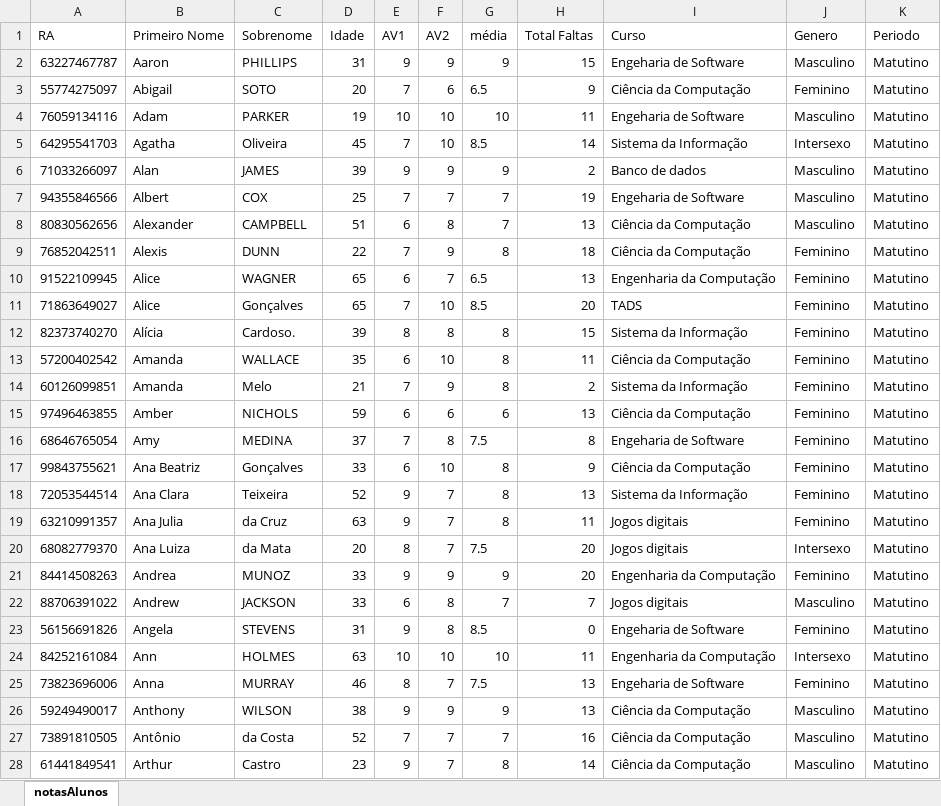
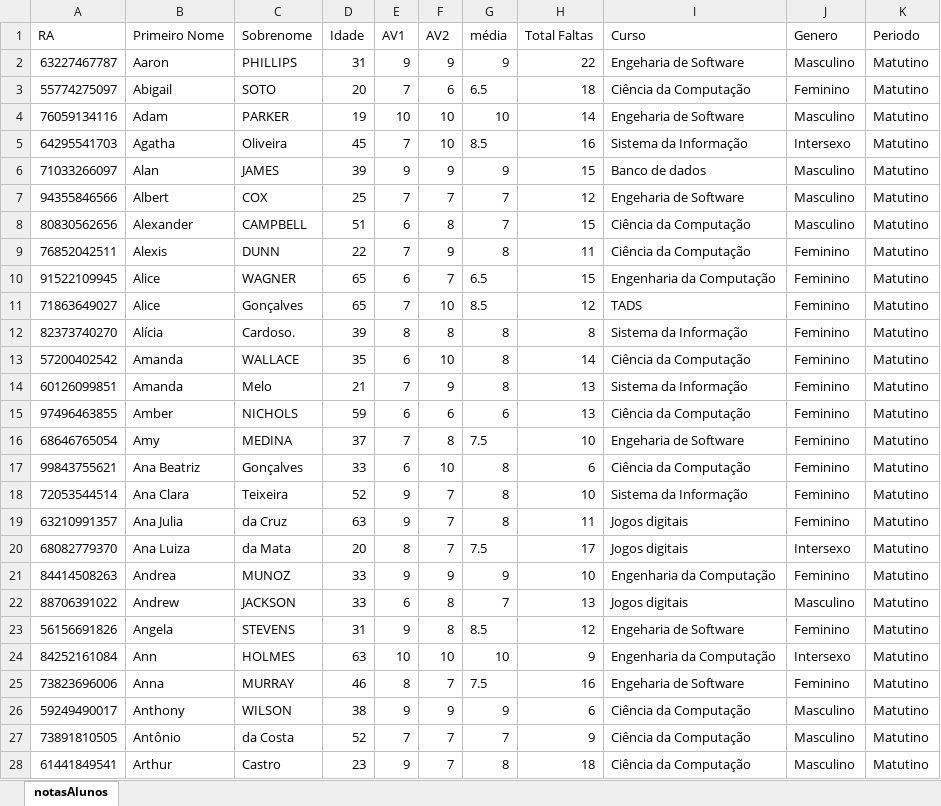
Before and after one commit to luiscarlosjunior/aulas-graduacao, an Excel workbook: Analise de dados/datasets/notasAlunos.xlsx, sheet notasAlunos, drawn as a sheet; only a part is shown; values as stored, in another font and other column widths than the file's, no borders; table styles not drawn; the diff covers the shown part only; the diff names each change by its address in the sheet, - before the commit and + after, or states it on an @@ line.

Commit message:
adicionado novos datasets

```diff
--- a/Analise de dados/datasets/notasAlunos.xlsx (sheet notasAlunos)
+++ b/Analise de dados/datasets/notasAlunos.xlsx (sheet notasAlunos)
-H2 (Total Faltas): 15
+H2 (Total Faltas): 22
-H3 (Total Faltas): 9
+H3 (Total Faltas): 18
-H4 (Total Faltas): 11
+H4 (Total Faltas): 14
-H5 (Total Faltas): 14
+H5 (Total Faltas): 16
-H6 (Total Faltas): 2
+H6 (Total Faltas): 15
-H7 (Total Faltas): 19
+H7 (Total Faltas): 12
-H8 (Total Faltas): 13
+H8 (Total Faltas): 15
-H9 (Total Faltas): 18
+H9 (Total Faltas): 11
-H10 (Total Faltas): 13
+H10 (Total Faltas): 15
-H11 (Total Faltas): 20
+H11 (Total Faltas): 12
-H12 (Total Faltas): 15
+H12 (Total Faltas): 8
-H13 (Total Faltas): 11
+H13 (Total Faltas): 14
-H14 (Total Faltas): 2
+H14 (Total Faltas): 13
-H16 (Total Faltas): 8
+H16 (Total Faltas): 10
-H17 (Total Faltas): 9
+H17 (Total Faltas): 6
-H18 (Total Faltas): 13
+H18 (Total Faltas): 10
-H20 (Total Faltas): 20
+H20 (Total Faltas): 17
-H21 (Total Faltas): 20
+H21 (Total Faltas): 10
-H22 (Total Faltas): 7
+H22 (Total Faltas): 13
-H23 (Total Faltas): 0
+H23 (Total Faltas): 12
-H24 (Total Faltas): 11
+H24 (Total Faltas): 9
-H25 (Total Faltas): 13
+H25 (Total Faltas): 16
-H26 (Total Faltas): 13
+H26 (Total Faltas): 6
-H27 (Total Faltas): 16
+H27 (Total Faltas): 9
-H28 (Total Faltas): 14
+H28 (Total Faltas): 18
```
Also changed, not shown: 262 edited cells elsewhere in this sheet, 2 other files.
